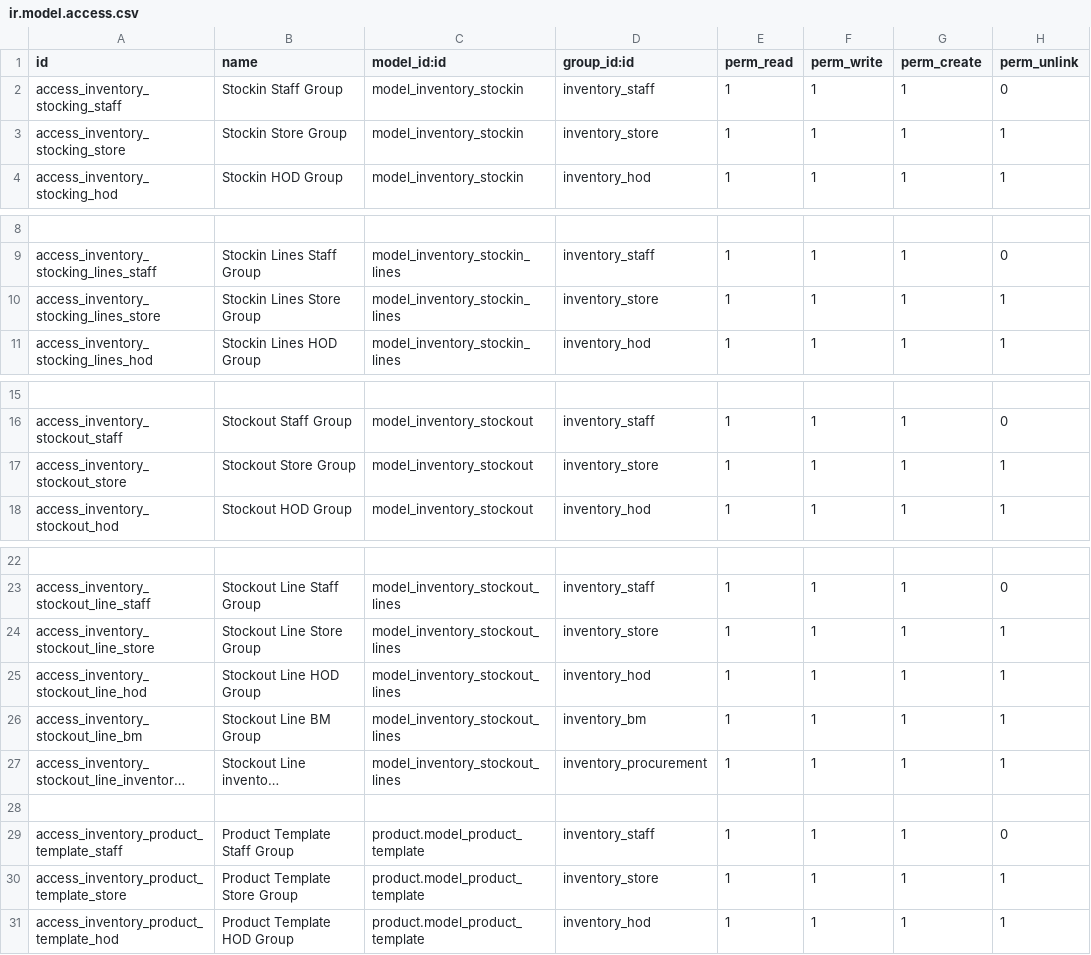
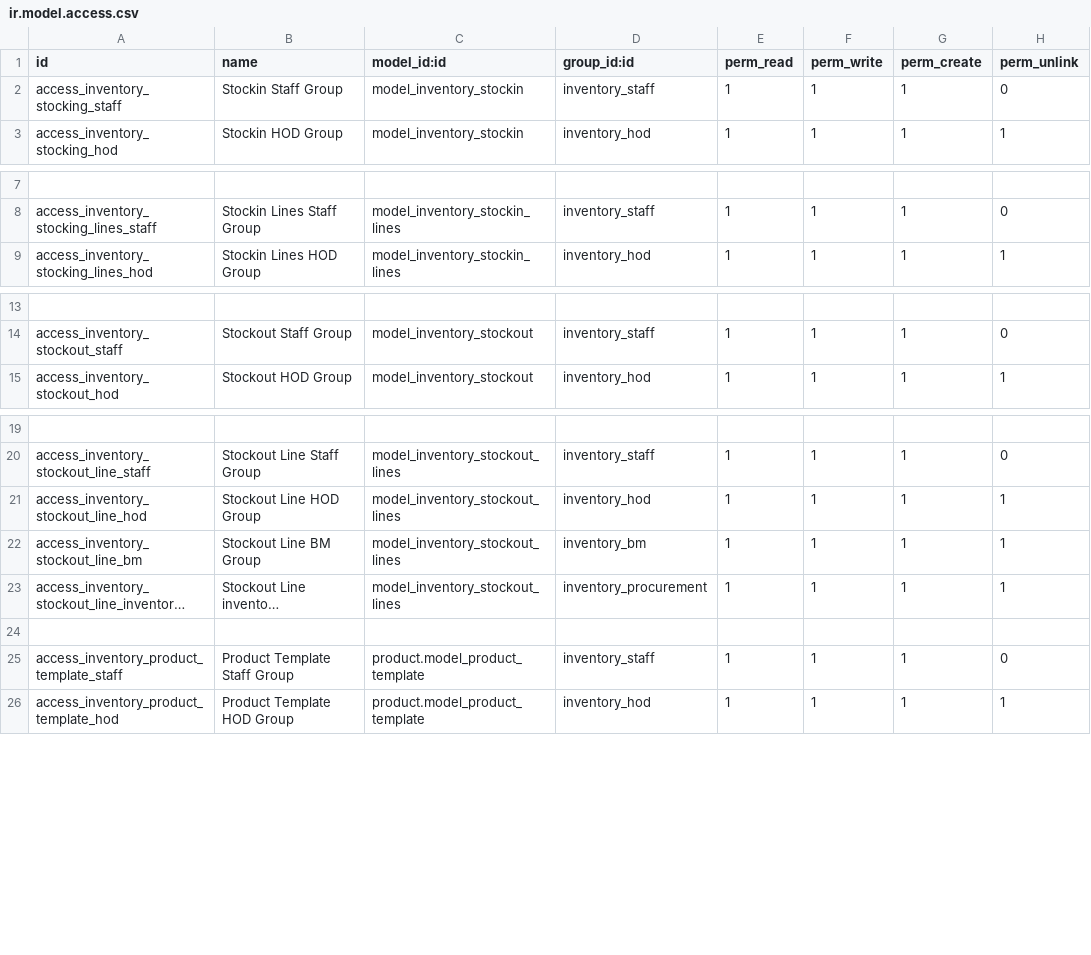
Before and after one commit to loomoni/GNTz, a CSV file: custom_inventory/security/ir.model.access.csv, drawn as a sheet; only a part is shown, gaps mark what is left out; long unchanged cells end in …; the diff names each change by its address in the sheet, - before the commit and + after, or states it on an @@ line.

```diff
--- a/custom_inventory/security/ir.model.access.csv
+++ b/custom_inventory/security/ir.model.access.csv
-row 3: access_inventory_stocking_store | Stockin Store Group | model_inventory_stockin | inventory_store | 1 | 1 | 1 | 1
-row 10: access_inventory_stocking_lines_store | Stockin Lines Store Group | model_inventory_stockin_lines | inventory_store | 1 | 1 | 1 | 1
-row 17: access_inventory_stockout_store | Stockout Store Group | model_inventory_stockout | inventory_store | 1 | 1 | 1 | 1
-row 24: access_inventory_stockout_line_store | Stockout Line Store Group | model_inventory_stockout_lines | inventory_store | 1 | 1 | 1 | 1
-row 30: access_inventory_product_template_store | Product Template Store Group | product.model_product_template | inventory_store | 1 | 1 | 1 | 1
```
Also changed, not shown: 5 other files.
